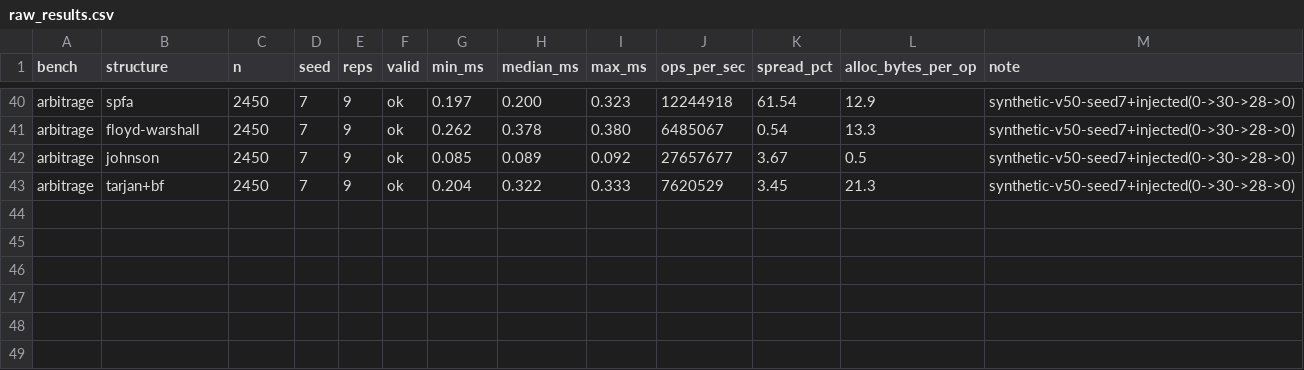
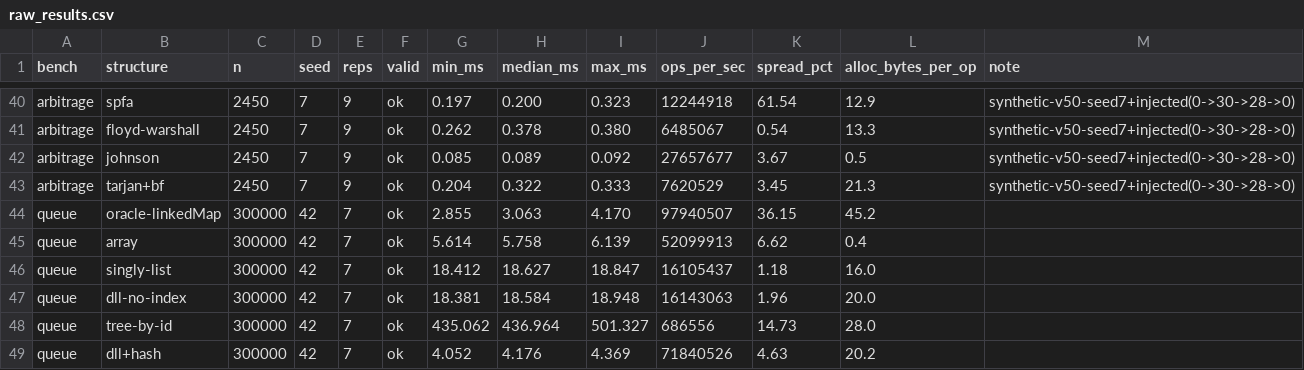
Before and after one commit to konarkrathor-collab/Cambio, a CSV file: benchmark/results/raw_results.csv, drawn as a sheet; only a part is shown, gaps mark what is left out.

Commit message:
Add queue benchmark: array, singly list, DLL, tree-by-id, DLL+hash vs LinkedHashMap oracle
doc 05 §2's five candidates implemented from scratch behind a frozen
QueueOps contract (enqueue / dequeueHead / peekHead / cancel-by-id),
replaying a seeded 300k-op workload with generator-side liveness
tracking — every cancel targets a live order; the mix and its
justification live in the QueueWorkload javadoc. All candidates were
oracle-gated before timing and all passed on the first run.

Results (RESULTS.md Run 6): DLL+hash wins as the rubric predicted —
4.4x faster than the plain DLL (the O(n) cancel scan is the gap),
105x faster than the tree-by-id treap, and within 1.4x of the JDK
LinkedHashMap baseline while allocating 2.2x less per op. Two honest
nuances documented: the rubric bullet "O(log N) everywhere" for the
id-keyed tree was optimistic (measured head ops are O(n) traversals),
and the plain array is only 1.4x behind the pick at this workload's
shallow ~3k resting depth — a deeper-book adversarial run is queued.

doc 05 §2 now carries a Benchmark Evidence subsection, the Final
Summary marks Order Queue as Measured (conclusion now three-of-six).

```diff
--- a/benchmark/results/raw_results.csv
+++ b/benchmark/results/raw_results.csv
@@ -43 +43,7 @@ arbitrage,johnson,2450,7,9,ok,0.085,0.089,0.092,27657677,3.67,0.5,synthetic-v50-
 arbitrage,tarjan+bf,2450,7,9,ok,0.204,0.322,0.333,7620529,3.45,21.3,synthetic-v50-seed7+injected(0->30->28->0)
+queue,oracle-linkedMap,300000,42,7,ok,2.855,3.063,4.170,97940507,36.15,45.2,
+queue,array,300000,42,7,ok,5.614,5.758,6.139,52099913,6.62,0.4,
+queue,singly-list,300000,42,7,ok,18.412,18.627,18.847,16105437,1.18,16.0,
+queue,dll-no-index,300000,42,7,ok,18.381,18.584,18.948,16143063,1.96,20.0,
+queue,tree-by-id,300000,42,7,ok,435.062,436.964,501.327,686556,14.73,28.0,
+queue,dll+hash,300000,42,7,ok,4.052,4.176,4.369,71840526,4.63,20.2,
```
Also changed, not shown: 14 other files.
